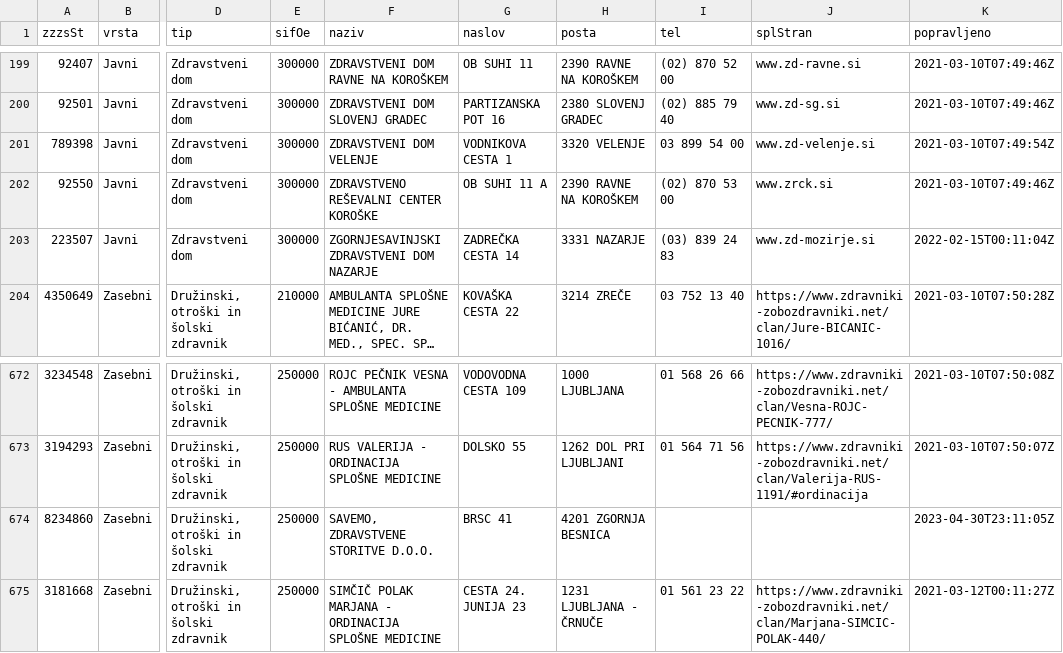
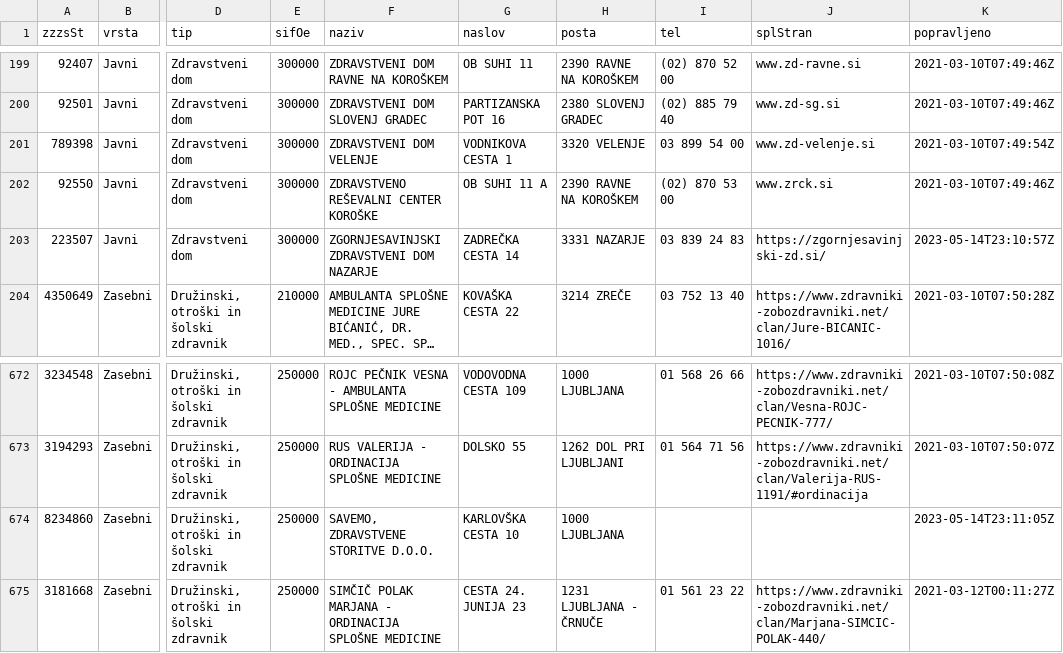
Before and after one commit to sledilnik/zdravniki-data, a CSV file: zzzs/institutions-all.csv, drawn as a sheet; only a part is shown, gaps mark what is left out; long unchanged cells end in …; the diff names each change by its address in the sheet, - before the commit and + after, or states it on an @@ line.

```diff
--- a/zzzs/institutions-all.csv
+++ b/zzzs/institutions-all.csv
-I203 (tel): (03) 839 24 83
+I203 (tel): 03 839 24 83
-J203 (splStran): www.zd-mozirje.si
+J203 (splStran): https://zgornjesavinjski-zd.si/
-K203 (popravljeno): 2022-02-15T00:11:04Z
+K203 (popravljeno): 2023-05-14T23:10:57Z
-G674 (naslov): BRSC 41
+G674 (naslov): KARLOVŠKA CESTA 10
-H674 (posta): 4201 ZGORNJA BESNICA
+H674 (posta): 1000 LJUBLJANA
-K674 (popravljeno): 2023-04-30T23:11:05Z
+K674 (popravljeno): 2023-05-14T23:11:05Z
```
Also changed, not shown: gurs/addresses-zzzs.csv, 1 other file.
